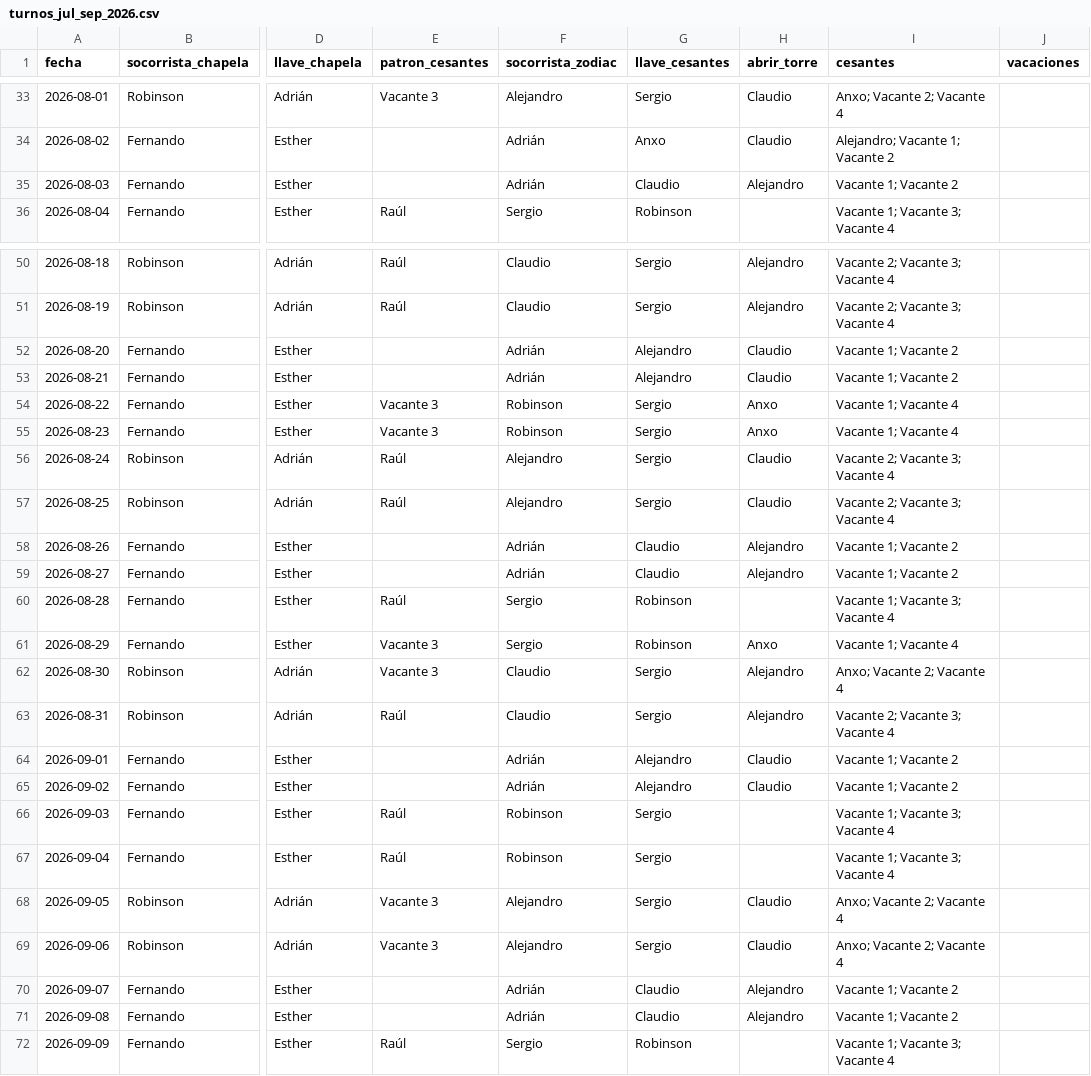
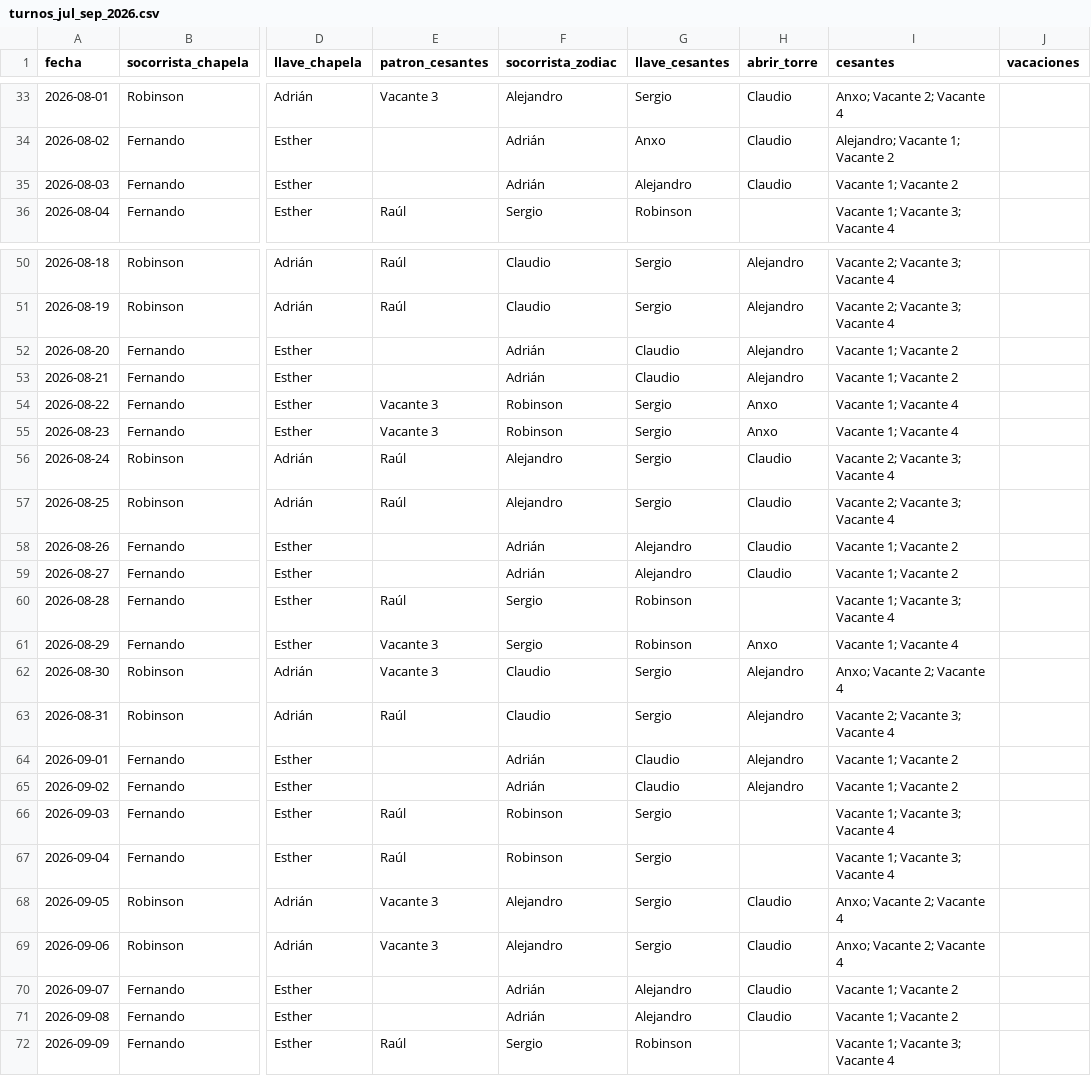
Before and after one commit to andrespi97/playas, a CSV file: turnos_jul_sep_2026.csv, drawn as a sheet; only a part is shown, gaps mark what is left out; the diff covers the shown part only; the diff names each change by its address in the sheet, - before the commit and + after, or states it on an @@ line.

```diff
--- a/turnos_jul_sep_2026.csv
+++ b/turnos_jul_sep_2026.csv
-G35 (llave_cesantes): Claudio
+G35 (llave_cesantes): Alejandro
-H35 (abrir_torre): Alejandro
+H35 (abrir_torre): Claudio
-G52:G53 (llave_cesantes): Alejandro
+G52:G53 (llave_cesantes): Claudio
-H52:H53 (abrir_torre): Claudio
+H52:H53 (abrir_torre): Alejandro
-G58:G59 (llave_cesantes): Claudio
+G58:G59 (llave_cesantes): Alejandro
-H58:H59 (abrir_torre): Alejandro
+H58:H59 (abrir_torre): Claudio
-G64:G65 (llave_cesantes): Alejandro
+G64:G65 (llave_cesantes): Claudio
-H64:H65 (abrir_torre): Claudio
+H64:H65 (abrir_torre): Alejandro
-G70:G71 (llave_cesantes): Claudio
+G70:G71 (llave_cesantes): Alejandro
-H70:H71 (abrir_torre): Alejandro
+H70:H71 (abrir_torre): Claudio
```
Also changed, not shown: 18 edited cells elsewhere in this file, 3 other files.
